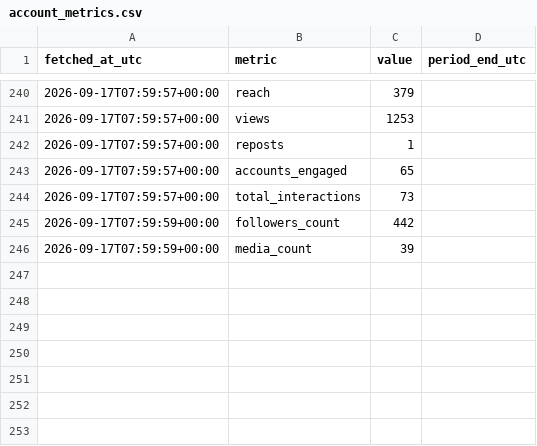
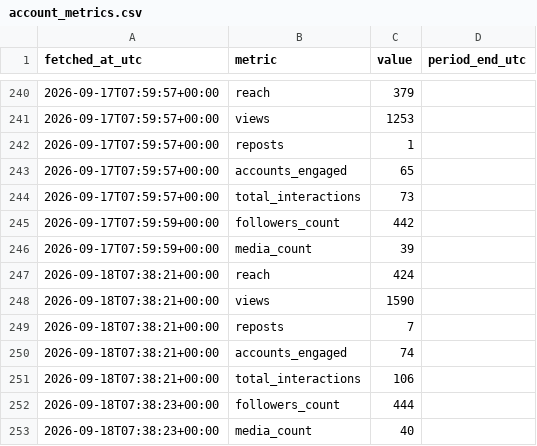
Before and after one commit to noobiedeviedoo/instagram-metrics-bot, a CSV file: account_metrics.csv, drawn as a sheet; only a part is shown, gaps mark what is left out; the diff names each change by its address in the sheet, - before the commit and + after, or states it on an @@ line.

```diff
--- a/account_metrics.csv
+++ b/account_metrics.csv
+row 247: 2026-09-18T07:38:21+00:00 | reach | 424
+row 248: 2026-09-18T07:38:21+00:00 | views | 1590
+row 249: 2026-09-18T07:38:21+00:00 | reposts | 7
+row 250: 2026-09-18T07:38:21+00:00 | accounts_engaged | 74
+row 251: 2026-09-18T07:38:21+00:00 | total_interactions | 106
+row 252: 2026-09-18T07:38:23+00:00 | followers_count | 444
+row 253: 2026-09-18T07:38:23+00:00 | media_count | 40
```
Also changed, not shown: media_metrics.csv.
